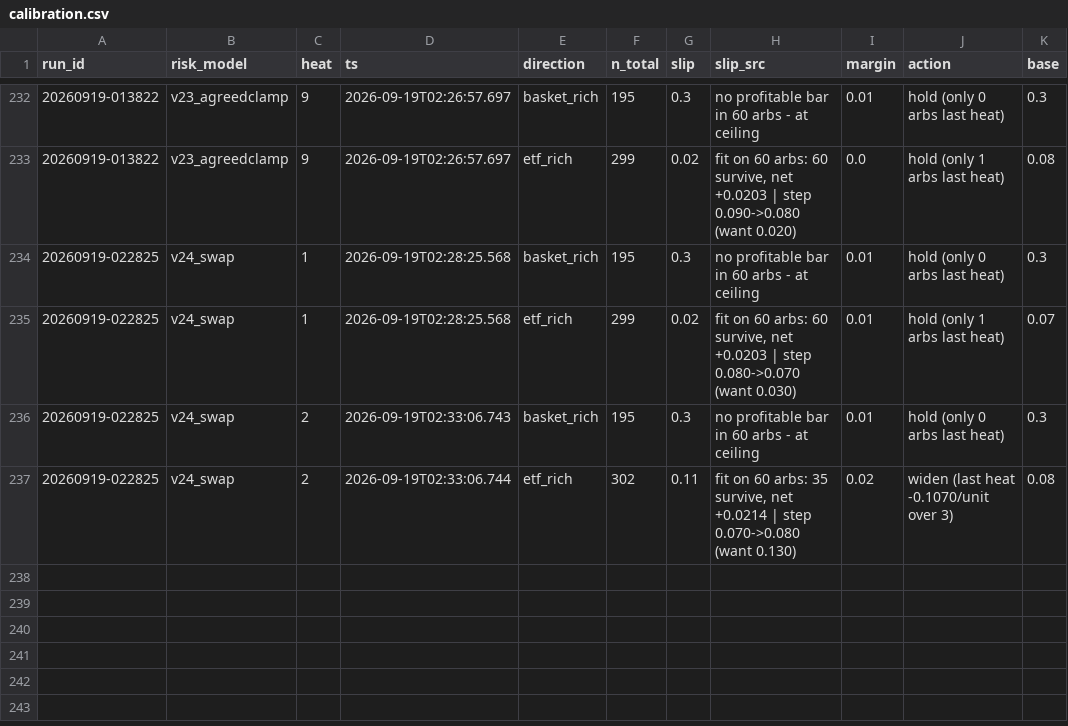
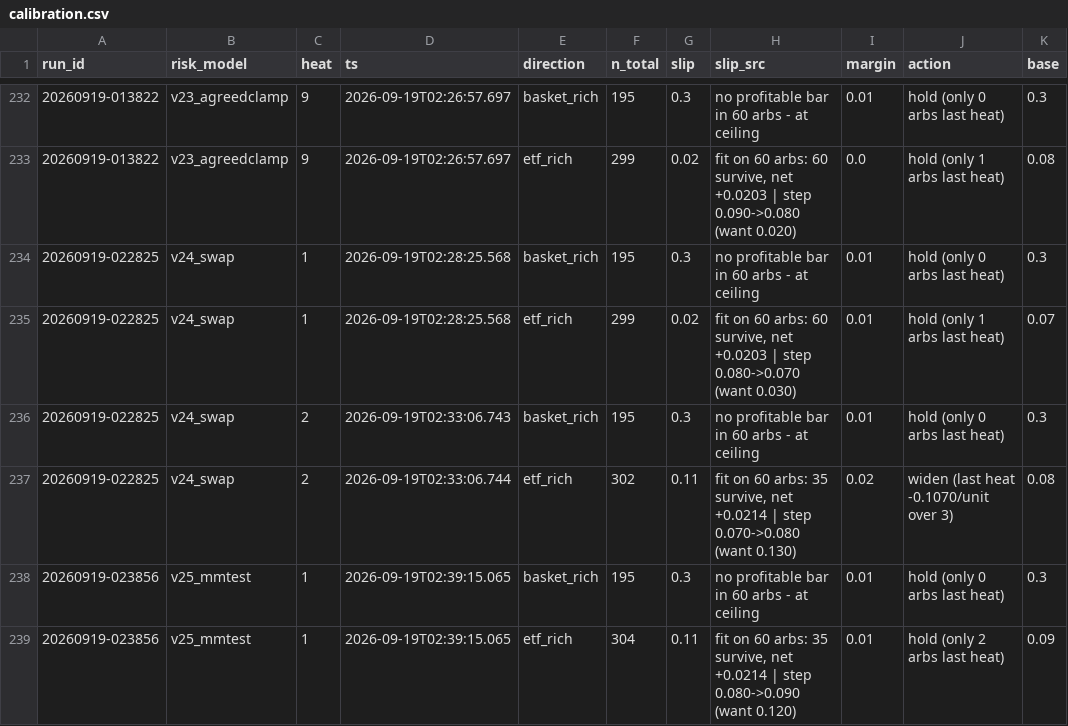
Before and after one commit to oxiwastaken/mscf_comp, a CSV file: ETF/logs/calibration.csv, drawn as a sheet; only a part is shown, gaps mark what is left out; the diff names each change by its address in the sheet, - before the commit and + after, or states it on an @@ line.

```diff
--- a/ETF/logs/calibration.csv
+++ b/ETF/logs/calibration.csv
+row 238: 20260919-023856 | v25_mmtest | 1 | 2026-09-19T02:39:15.065 | basket_rich | 195 | 0.3 | no profitable bar in 60 arbs - at ceiling | 0.01 | hold (only 0 arbs last heat) | 0.3
+row 239: 20260919-023856 | v25_mmtest | 1 | 2026-09-19T02:39:15.065 | etf_rich | 304 | 0.11 | fit on 60 arbs: 35 survive, net +0.0214 | step 0.080->0.090 (want 0.120) | 0.01 | hold (only 2 arbs last heat) | 0.09
```
Also changed, not shown: ETF/logs/tenders.csv, ETF/logs/trades.csv, 1 other file.
